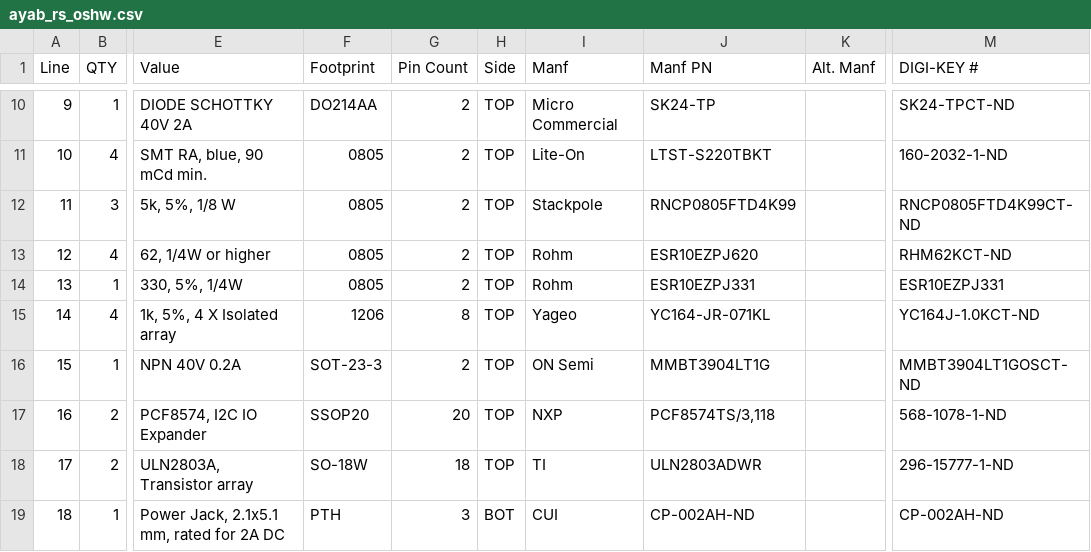
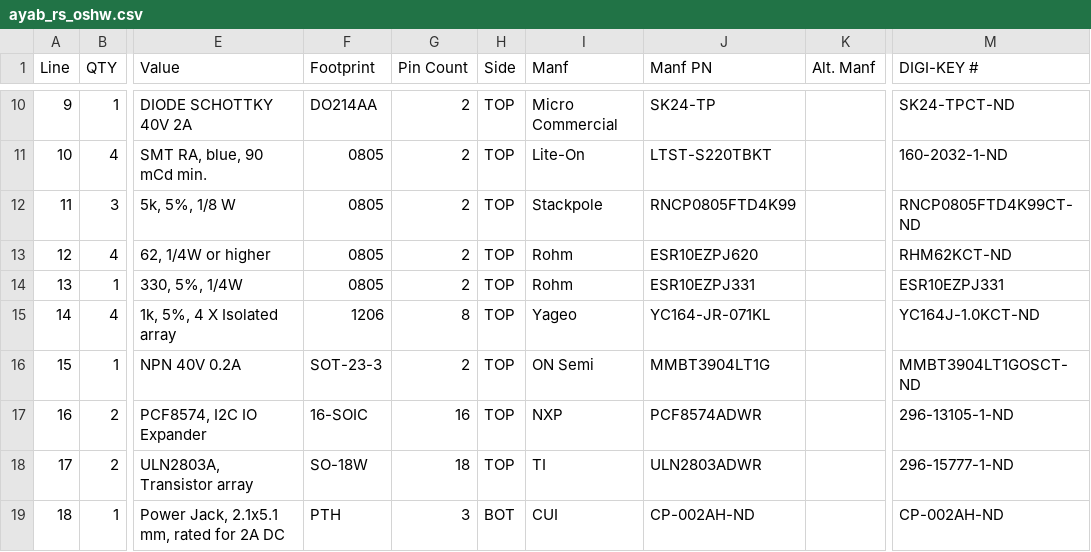
Before and after one commit to AllYarnsAreBeautiful/ayab-hardware, a CSV file: Shieldv2x/assembly/ayab_rs_oshw.csv, drawn as a sheet; only a part is shown, gaps mark what is left out; the diff names each change by its address in the sheet, - before the commit and + after, or states it on an @@ line.

Commit message:
Fixed PCF8574ADWR package errata in BOM for Shieldv2x

```diff
--- a/Shieldv2x/assembly/ayab_rs_oshw.csv
+++ b/Shieldv2x/assembly/ayab_rs_oshw.csv
-F17 (Footprint): SSOP20
+F17 (Footprint): 16-SOIC
-G17 (Pin Count): 20
+G17 (Pin Count): 16
-J17 (Manf PN): PCF8574TS/3,118
+J17 (Manf PN): PCF8574ADWR
-M17 (DIGI-KEY #): 568-1078-1-ND
+M17 (DIGI-KEY #): 296-13105-1-ND
```
